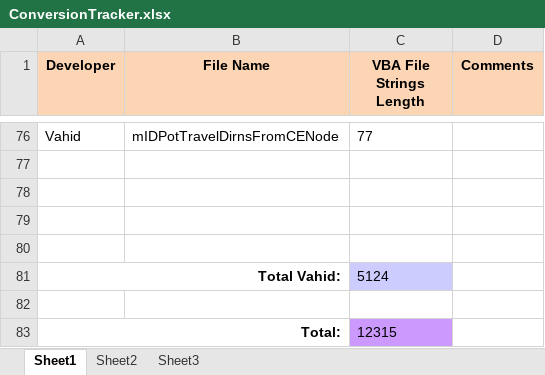
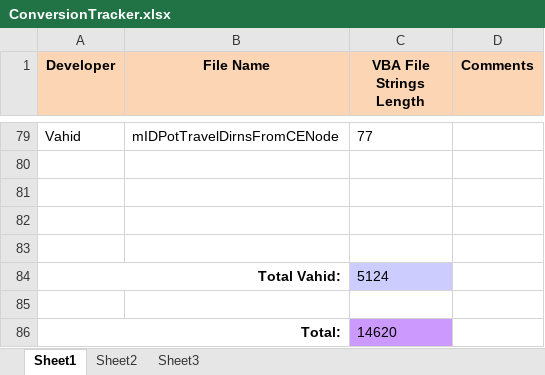
Before and after one commit to VahidDev/SupA, an Excel workbook: ConversionTracker.xlsx, sheet Sheet1, drawn as a sheet; only a part is shown, gaps mark what is left out; values as stored, in another font and other column widths than the file's, no borders; addresses are those after the commit; the diff covers the shown part only; the diff names each change by its address in the sheet, - before the commit and + after, or states it on an @@ line.

```diff
--- a/ConversionTracker.xlsx (sheet Sheet1)
+++ b/ConversionTracker.xlsx (sheet Sheet1)
-C86 (VBA File Strings Length): 12315
+C86 (VBA File Strings Length): 14620
```
Also changed, not shown: 9 added rows, 6 removed rows, 6 edited cells, cell formats and merged cells elsewhere in this sheet, formulas that keep their value, 21 other files.
